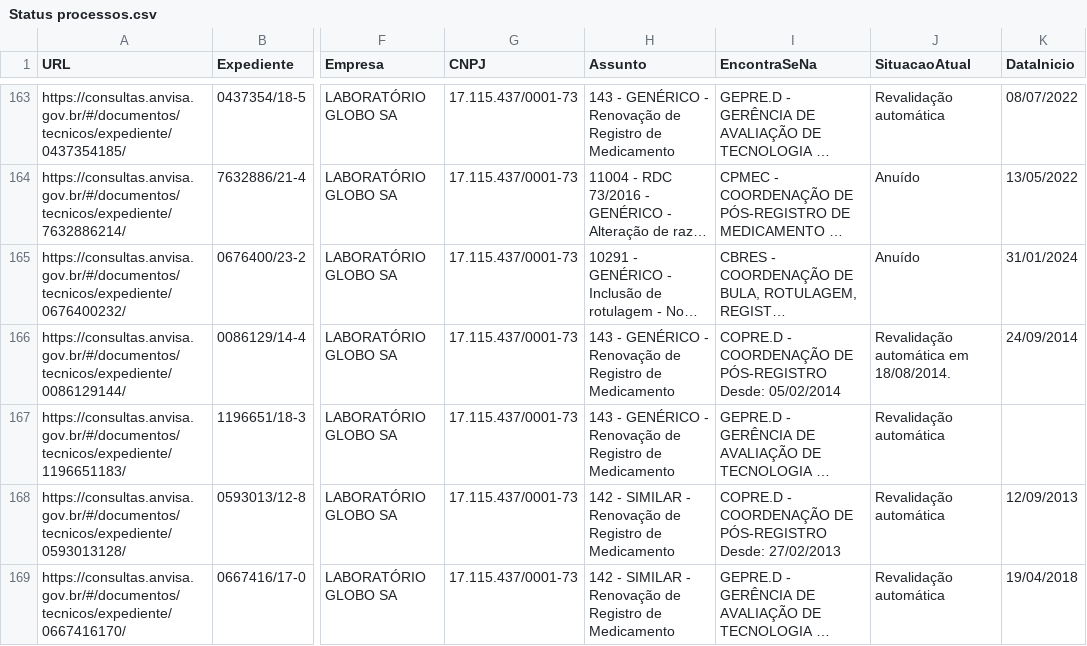
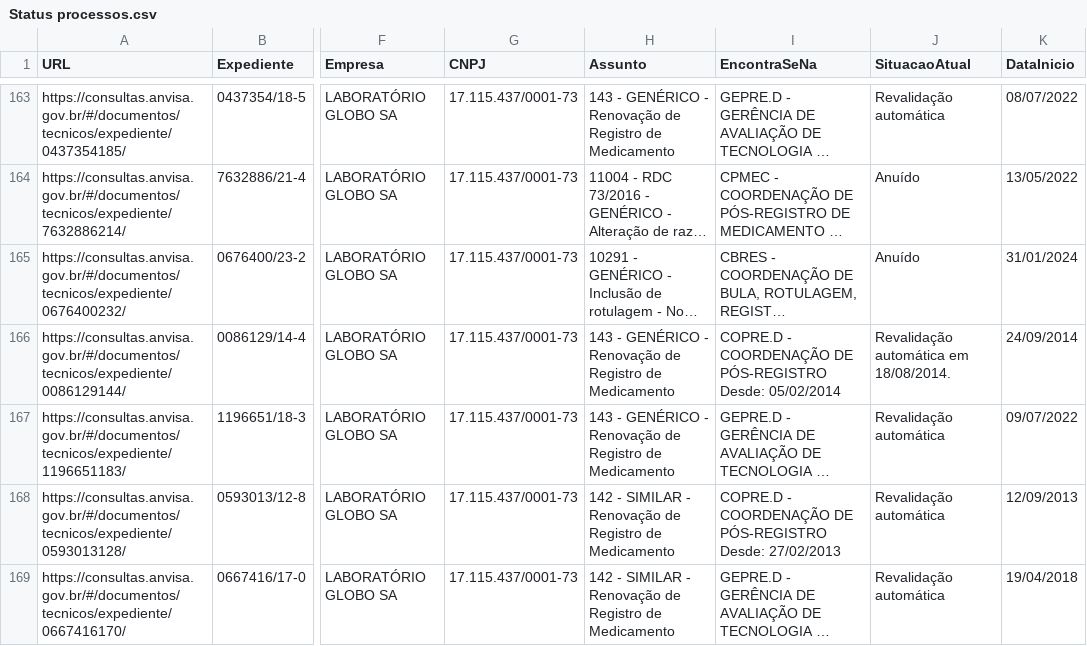
Before and after one commit to Diorgerb/DADOSreg, a CSV file: Status processos.csv, drawn as a sheet; only a part is shown, gaps mark what is left out; long unchanged cells end in …; the diff names each change by its address in the sheet, - before the commit and + after, or states it on an @@ line.

Commit message:
Atualizando arquivo CSV com informações extraídas

```diff
--- a/Status processos.csv
+++ b/Status processos.csv
-K167 (DataInicio): (empty)
+K167 (DataInicio): 09/07/2022
```
